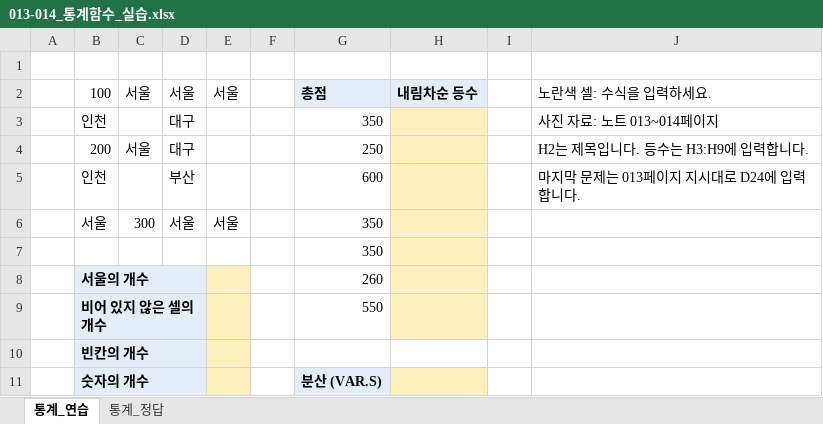
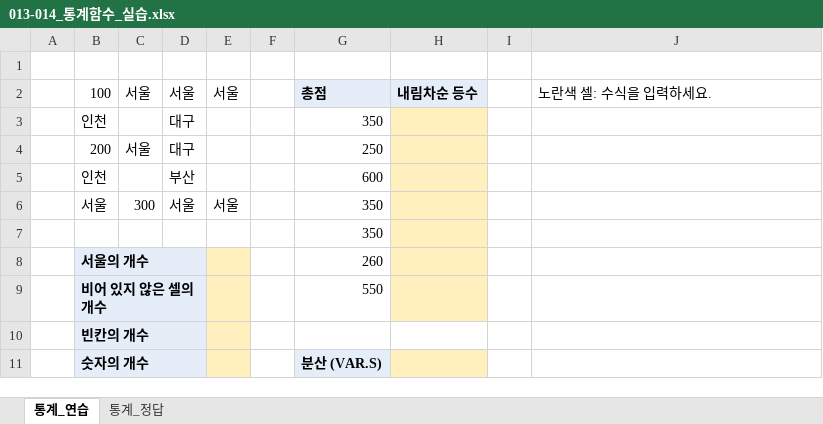
Before and after one commit to najongjine/CompUse2nd, an Excel workbook: 교재/엑셀교재v2/013-014_통계함수_실습.xlsx, sheet 통계_연습, drawn as a sheet; only a part is shown; values as stored, in another font and other column widths than the file's, no borders; the diff names each change by its address in the sheet, - before the commit and + after, or states it on an @@ line.

```diff
--- a/교재/엑셀교재v2/013-014_통계함수_실습.xlsx (sheet 통계_연습)
+++ b/교재/엑셀교재v2/013-014_통계함수_실습.xlsx (sheet 통계_연습)
-J3: 사진 자료: 노트 013~014페이지
+J3: (empty)
-J4: H2는 제목입니다. 등수는 H3:H9에 입력합니다.
+J4: (empty)
-J5: 마지막 문제는 013페이지 지시대로 D24에 입력합니다.
+J5: (empty)
```
Also changed, not shown: sheet 통계_정답, 1 other file.
